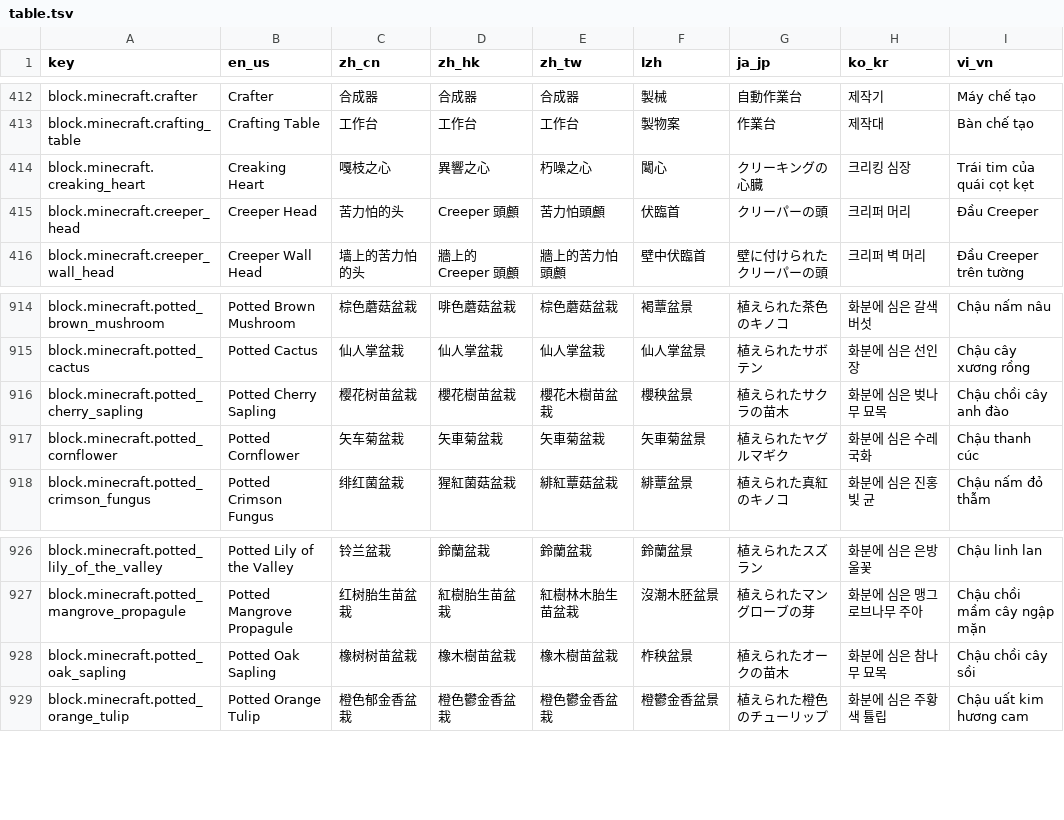
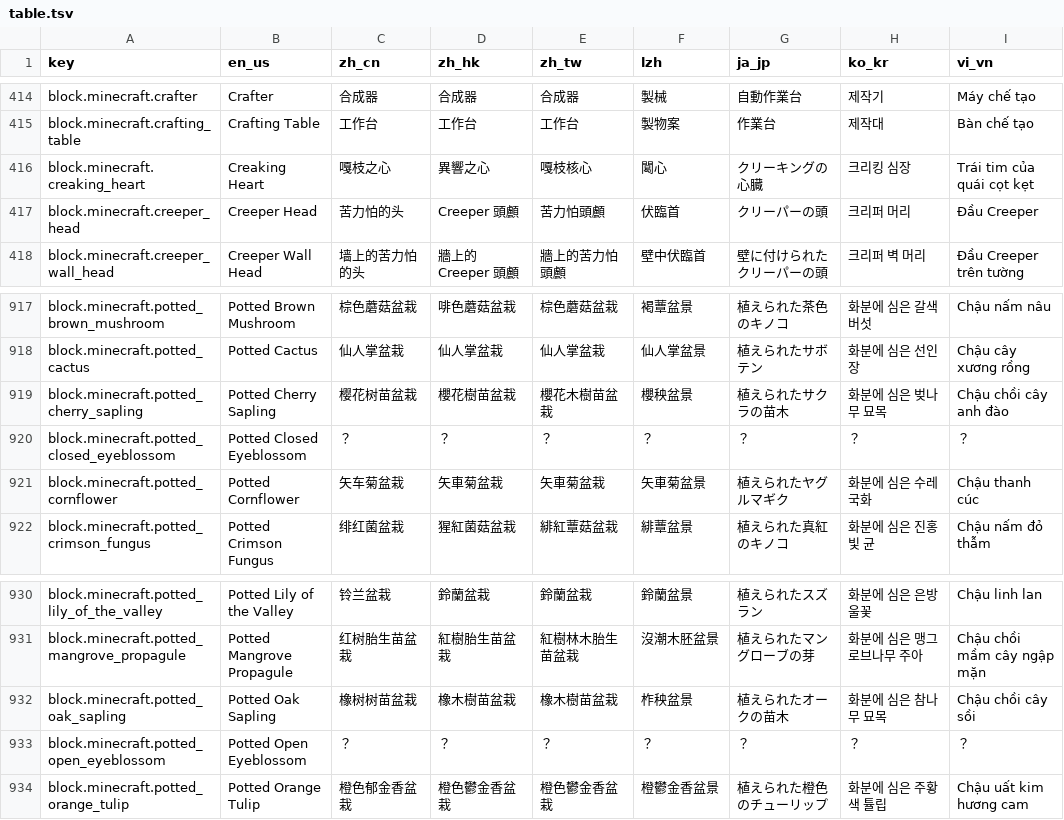
Before and after one commit to SkyEye-FAST/minecraft_translation_flask, a TSV file: static/table.tsv, drawn as a sheet; only a part is shown, gaps mark what is left out; the diff covers the shown part only.

```diff
--- a/static/table.tsv
+++ b/static/table.tsv
@@ -413,3 +415,3 @@ block.minecraft.crafter	Crafter	合成器	合成器	合成器	製械	自動作
 block.minecraft.crafting_table	Crafting Table	工作台	工作台	工作台	製物案	作業台	제작대	Bàn chế tạo
-block.minecraft.creaking_heart	Creaking Heart	嘎枝之心	異響之心	朽噪之心	䦪心	クリーキングの心臓	크리킹 심장	Trái tim của quái cọt kẹt
+block.minecraft.creaking_heart	Creaking Heart	嘎枝之心	異響之心	嘎枝核心	䦪心	クリーキングの心臓	크리킹 심장	Trái tim của quái cọt kẹt
 block.minecraft.creeper_head	Creeper Head	苦力怕的头	Creeper 頭顱	苦力怕頭顱	伏臨首	クリーパーの頭	크리퍼 머리	Đầu Creeper
@@ -916,2 +919,3 @@ block.minecraft.potted_cactus	Potted Cactus	仙人掌盆栽	仙人掌盆栽	仙
 block.minecraft.potted_cherry_sapling	Potted Cherry Sapling	樱花树苗盆栽	櫻花樹苗盆栽	櫻花木樹苗盆栽	櫻秧盆景	植えられたサクラの苗木	화분에 심은 벚나무 묘목	Chậu chồi cây anh đào
+block.minecraft.potted_closed_eyeblossom	Potted Closed Eyeblossom	？	？	？	？	？	？	？
 block.minecraft.potted_cornflower	Potted Cornflower	矢车菊盆栽	矢車菊盆栽	矢車菊盆栽	矢車菊盆景	植えられたヤグルマギク	화분에 심은 수레국화	Chậu thanh cúc
@@ -928,2 +932,3 @@ block.minecraft.potted_mangrove_propagule	Potted Mangrove Propagule	红树胎生
 block.minecraft.potted_oak_sapling	Potted Oak Sapling	橡树树苗盆栽	橡木樹苗盆栽	橡木樹苗盆栽	柞秧盆景	植えられたオークの苗木	화분에 심은 참나무 묘목	Chậu chồi cây sồi
+block.minecraft.potted_open_eyeblossom	Potted Open Eyeblossom	？	？	？	？	？	？	？
 block.minecraft.potted_orange_tulip	Potted Orange Tulip	橙色郁金香盆栽	橙色鬱金香盆栽	橙色鬱金香盆栽	橙鬱金香盆景	植えられた橙色のチューリップ	화분에 심은 주황색 튤립	Chậu uất kim hương cam
```
Also changed, not shown: 11 added rows elsewhere in this file, 1 other file.
